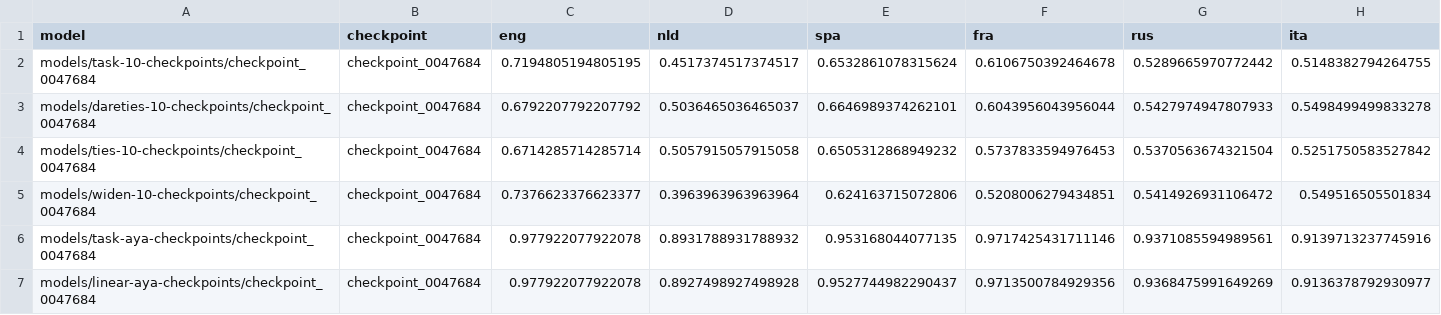
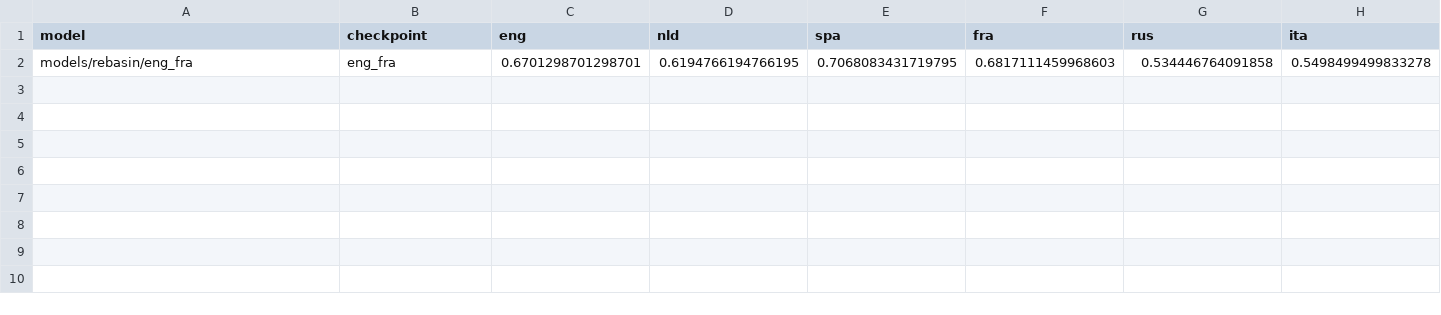
Before and after one commit to Sethjsa/multimerge, a CSV file: multiblimp/results/all_multiblimp_results_local.csv, drawn as a sheet; only a part is shown; removed rows and columns are numbered as before the commit, all else as after; rows hold the shown columns only; the diff names each change by its address in the sheet, - before the commit and + after, or states it on an @@ line.

```diff
--- a/multiblimp/results/all_multiblimp_results_local.csv
+++ b/multiblimp/results/all_multiblimp_results_local.csv
-row 2: models/task-10-checkpoints/checkpoint_0047684 | checkpoint_0047684 | 0.7194805194805195 | 0.4517374517374517 | 0.6532861078315624 | 0.6106750392464678 | 0.5289665970772442 | 0.5148382794264755
-row 3: models/dareties-10-checkpoints/checkpoint_0047684 | checkpoint_0047684 | 0.6792207792207792 | 0.5036465036465037 | 0.6646989374262101 | 0.6043956043956044 | 0.5427974947807933 | 0.5498499499833278
-row 4: models/ties-10-checkpoints/checkpoint_0047684 | checkpoint_0047684 | 0.6714285714285714 | 0.5057915057915058 | 0.6505312868949232 | 0.5737833594976453 | 0.5370563674321504 | 0.5251750583527842
-row 5: models/widen-10-checkpoints/checkpoint_0047684 | checkpoint_0047684 | 0.7376623376623377 | 0.3963963963963964 | 0.624163715072806 | 0.5208006279434851 | 0.5414926931106472 | 0.549516505501834
-row 6: models/task-aya-checkpoints/checkpoint_0047684 | checkpoint_0047684 | 0.977922077922078 | 0.8931788931788932 | 0.953168044077135 | 0.9717425431711146 | 0.9371085594989561 | 0.9139713237745916
-row 7: models/linear-aya-checkpoints/checkpoint_0047684 | checkpoint_0047684 | 0.977922077922078 | 0.8927498927498928 | 0.9527744982290437 | 0.9713500784929356 | 0.9368475991649269 | 0.9136378792930977
+row 2: models/rebasin/eng_fra | eng_fra | 0.6701298701298701 | 0.6194766194766195 | 0.7068083431719795 | 0.6817111459968603 | 0.534446764091858 | 0.5498499499833278
```
Also changed, not shown: 30 other files.
